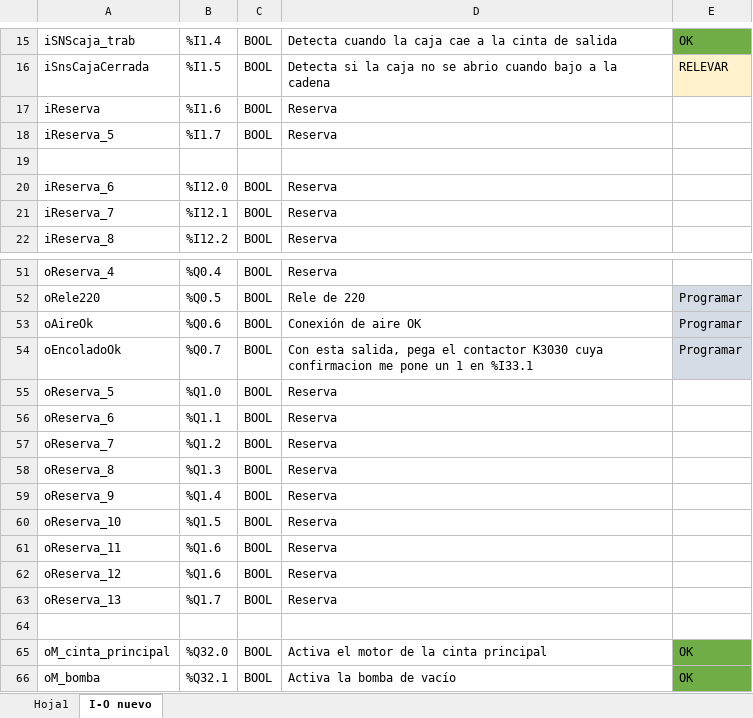
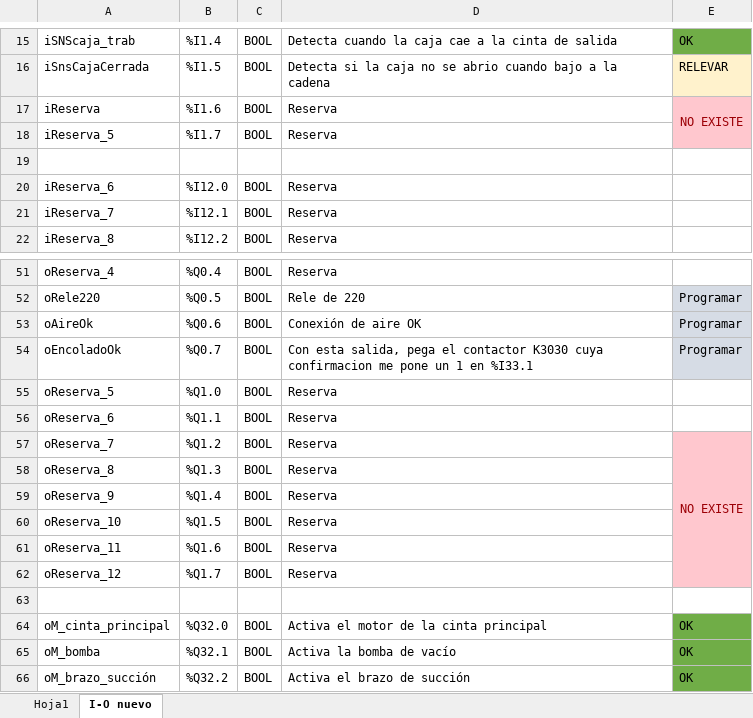
Before and after one commit to eProC-SRL/RepoX328, an Excel workbook: XING_ELE32801-Planos/Libro1.xlsx, sheet I-O nuevo, drawn as a sheet; only a part is shown, gaps mark what is left out; the shorter side is filled out with more unchanged rows; values as stored, in another font and other column widths than the file's, no borders; the diff names each change by its address in the sheet, - before the commit and + after, or states it on an @@ line.

Commit message:
X328

```diff
--- a/XING_ELE32801-Planos/Libro1.xlsx (sheet I-O nuevo)
+++ b/XING_ELE32801-Planos/Libro1.xlsx (sheet I-O nuevo)
-E17: (empty)
+E17: NO EXISTE
-E17:E18 fill: none
+E17:E18 fill: #FFC7CE
+E17:E18 merged
-E57: (empty)
+E57: NO EXISTE
-E57:E62 fill: none
+E57:E62 fill: #FFC7CE
+E57:E62 merged
-B62: %Q1.6
+B62: %Q1.7
-row 63: oReserva_13 | %Q1.7 | BOOL | Reserva
```
